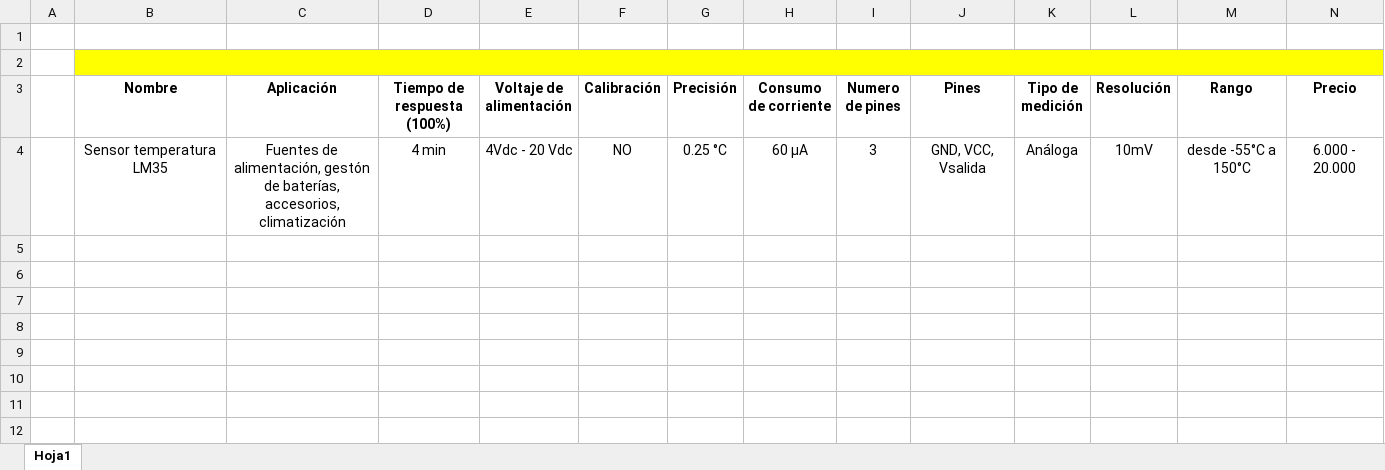
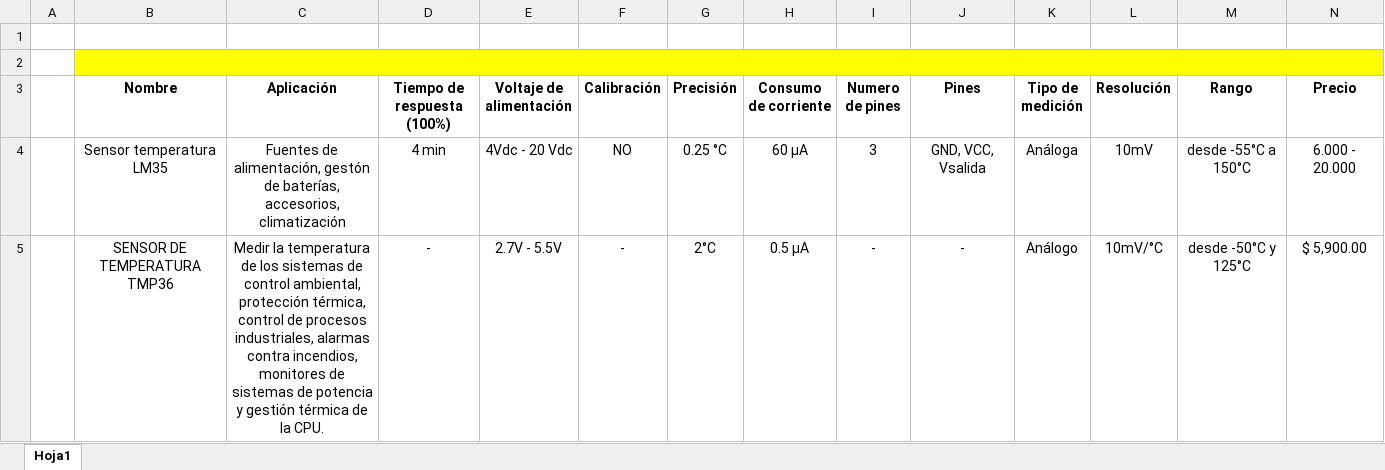
Before and after one commit to DianaCarolinaQuinteroBedoya/RIOT--ProyectoIOT, an Excel workbook: Documentos/comparativa_IOT.csv.xlsx, sheet Hoja1, drawn as a sheet; only a part is shown; values as stored, in another font and other column widths than the file's, no borders; charts and pictures not drawn; rows hold the shown columns only; the diff names each change by its address in the sheet, - before the commit and + after, or states it on an @@ line.

Commit message:
Se modificó la tabla comparativa y se agrego un segundo sensor de temperatura con sus repectivas caracteristicas

```diff
--- a/Documentos/comparativa_IOT.csv.xlsx (sheet Hoja1)
+++ b/Documentos/comparativa_IOT.csv.xlsx (sheet Hoja1)
+row 5:  | SENSOR DE TEMPERATURA TMP36 | Medir la temperatura de los sistemas de control ambiental, protección térmica, control de procesos industriales, alarmas contra incendios, monitores de sistemas de potencia y gestión térmica de la CPU. | - | 2.7V - 5.5V | - | 2°C | 0.5 µA | - | - | Análogo | 10mV/°C | desde -50°C y 125°C | $ 5,900.00
```
Also changed, not shown: charts or pictures.
